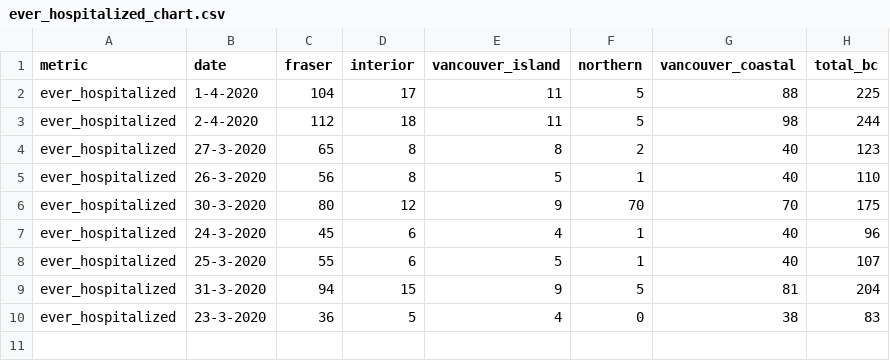
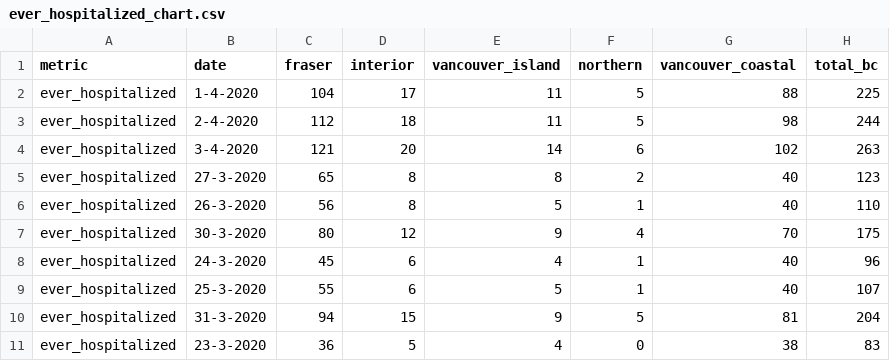
Before and after one commit to HakaiInstitute/covid19data, a CSV file: ever_hospitalized_chart.csv, drawn as a sheet.

Commit message:
april 3 update, northen HA march 30 data fix.

```diff
--- a/ever_hospitalized_chart.csv
+++ b/ever_hospitalized_chart.csv
@@ -3,5 +3,6 @@ ever_hospitalized,1-4-2020,104,17,11,5,88,225
 ever_hospitalized,2-4-2020,112,18,11,5,98,244
+ever_hospitalized,3-4-2020,121,20,14,6,102,263
 ever_hospitalized,27-3-2020,65,8,8,2,40,123
 ever_hospitalized,26-3-2020,56,8,5,1,40,110
-ever_hospitalized,30-3-2020,80,12,9,70,70,175
+ever_hospitalized,30-3-2020,80,12,9,4,70,175
 ever_hospitalized,24-3-2020,45,6,4,1,40,96
```
Also changed, not shown: deaths_chart.csv, march30.csv, 4 other files.
